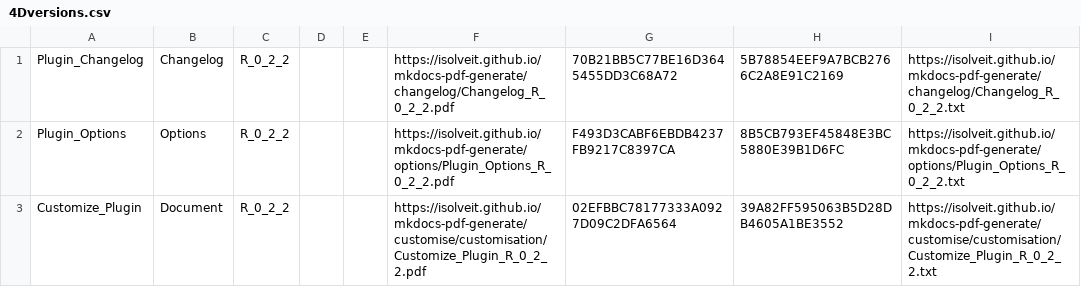
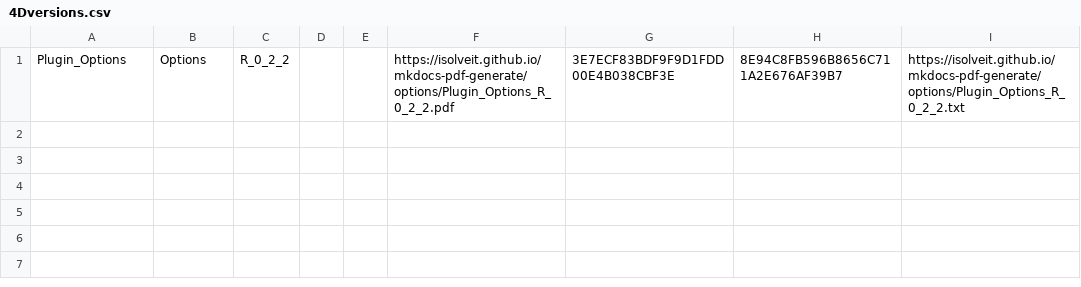
Before and after one commit to iSOLveIT/mkdocs-pdf-generate, a CSV file: 4Dversions.csv, drawn as a sheet.

```diff
--- a/4Dversions.csv
+++ b/4Dversions.csv
@@ -1,3 +1 @@
-Plugin_Changelog,Changelog,R_0_2_2,,,https://isolveit.github.io/mkdocs-pdf-generate/changelog/Changelog_R_0_2_2.pdf,70B21BB5C77BE16D3645455DD3C68A72,5B78854EEF9A7BCB2766C2A8E91C2169,https://isolveit.github.io/mkdocs-pdf-generate/changelog/Changelog_R_0_2_2.txt
-Plugin_Options,Options,R_0_2_2,,,https://isolveit.github.io/mkdocs-pdf-generate/options/Plugin_Options_R_0_2_2.pdf,F493D3CABF6EBDB4237FB9217C8397CA,8B5CB793EF45848E3BC5880E39B1D6FC,https://isolveit.github.io/mkdocs-pdf-generate/options/Plugin_Options_R_0_2_2.txt
-Customize_Plugin,Document,R_0_2_2,,,https://isolveit.github.io/mkdocs-pdf-generate/customise/customisation/Customize_Plugin_R_0_2_2.pdf,02EFBBC78177333A0927D09C2DFA6564,39A82FF595063B5D28DB4605A1BE3552,https://isolveit.github.io/mkdocs-pdf-generate/customise/customisation/Customize_Plugin_R_0_2_2.txt
+Plugin_Options,Options,R_0_2_2,,,https://isolveit.github.io/mkdocs-pdf-generate/options/Plugin_Options_R_0_2_2.pdf,3E7ECF83BDF9F9D1FDD00E4B038CBF3E,8E94C8FB596B8656C711A2E676AF39B7,https://isolveit.github.io/mkdocs-pdf-generate/options/Plugin_Options_R_0_2_2.txt
```
Also changed, not shown: 29 other files.
